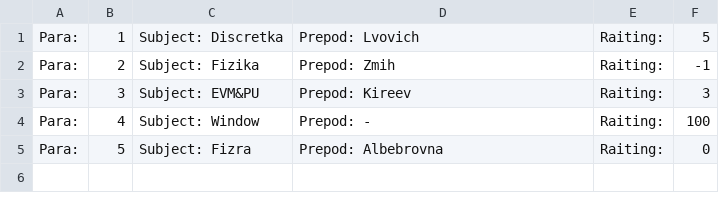
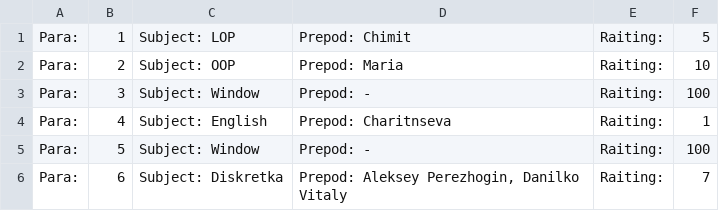
Before and after one commit to AntonyUsoltsev/OOP_lab4_CSV_parser, a CSV file: cmake-build-debug/test.csv, drawn as a sheet.

Commit message:
new csv

```diff
--- a/cmake-build-debug/test.csv
+++ b/cmake-build-debug/test.csv
@@ -1,5 +1,6 @@
-Para:,1,"Subject: Discretka","Prepod: Lvovich",Raiting:,5
-Para:,"2","Subject: Fizika","Prepod: Zmih",Raiting:,-1
-Para:,3,"Subject: EVM&PU","Prepod: Kireev",Raiting:,3
-Para:,4,"Subject: Window","Prepod: -",Raiting:,100
-Para:,5,"Subject: Fizra","Prepod: Albebrovna",Raiting:,0
+Para:,1,Subject: LOP,Prepod: Chimit,Raiting:,5
+Para:,2,Subject: OOP,Prepod: Maria,Raiting:,10
+Para:,3,Subject: Window,Prepod: -,Raiting:,100
+Para:,4,Subject: English,Prepod: Charitnseva,Raiting:,1
+Para:,5,Subject: Window,Prepod: -,Raiting:,100
+Para:,6,Subject: Diskretka,"Prepod: Aleksey Perezhogin, Danilko Vitaly",Raiting:,7
```
